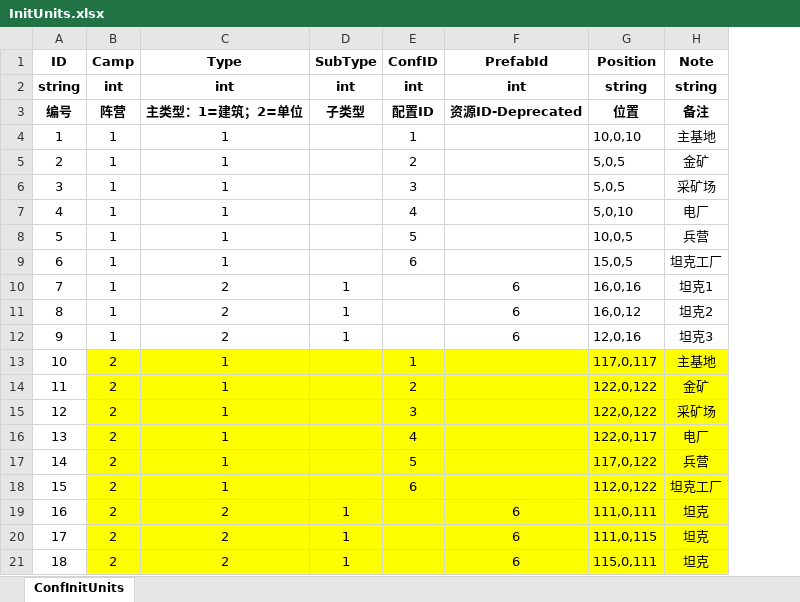
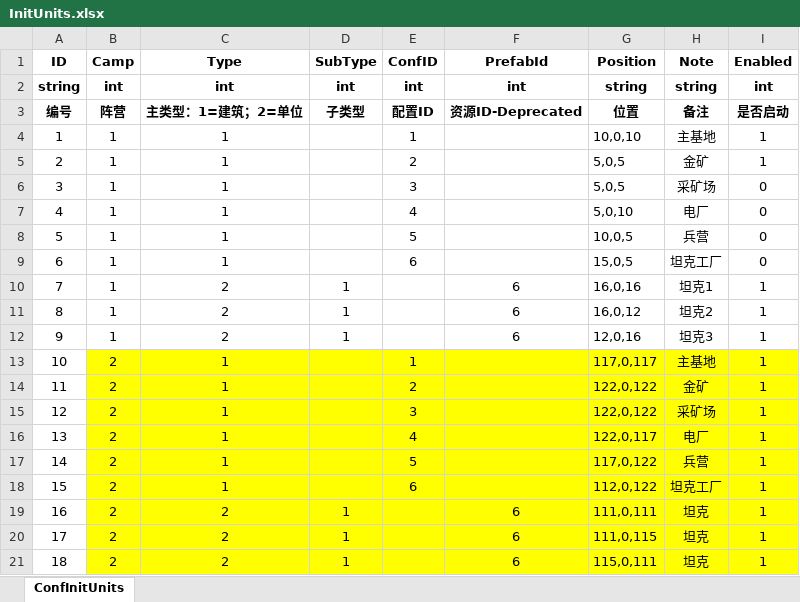
Before and after one commit to ZiglerOllydbg/ra2, an Excel workbook: config/excel/InitUnits.xlsx, sheet ConfInitUnits, drawn as a sheet; values as stored, in another font and other column widths than the file's, no borders; the diff names each change by its address in the sheet, - before the commit and + after, or states it on an @@ line.

```diff
--- a/config/excel/InitUnits.xlsx (sheet ConfInitUnits)
+++ b/config/excel/InitUnits.xlsx (sheet ConfInitUnits)
+column I (Enabled), rows 2-21: int | 是否启动 | 1 | 1 | 0 | 0 | 0 | 0 | 1 | 1 | 1 | 1 | 1 | 1 | 1 | 1 | 1 | 1 | 1 | 1
```
Also changed, not shown: config/excel/Building.xlsx, 7 other files.
